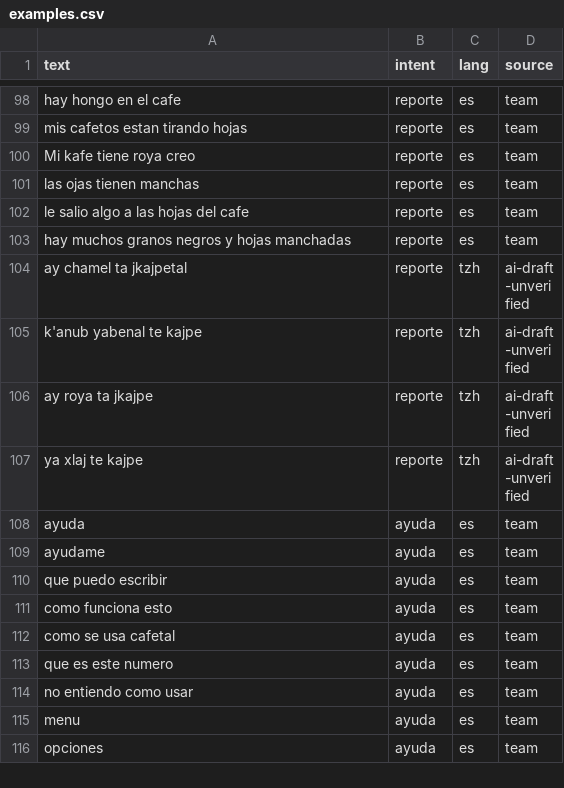
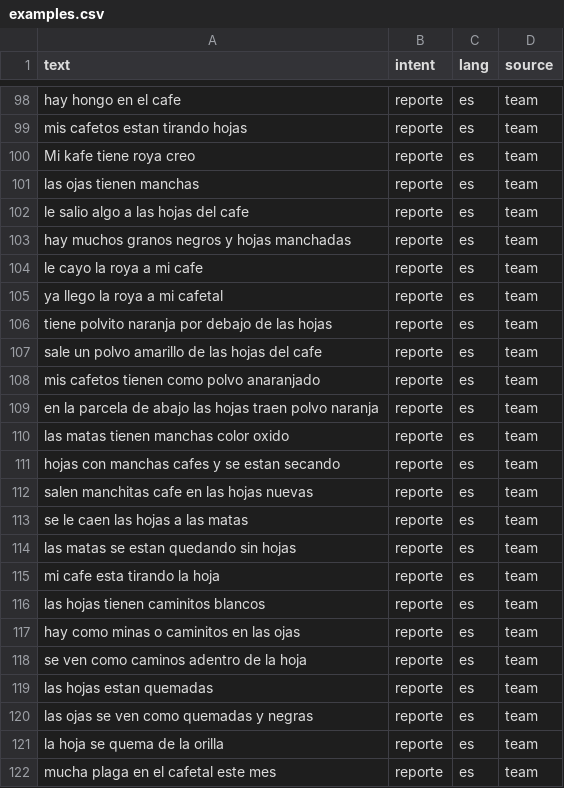
Before and after one commit to Nathsvelro/7GlobalMex, a CSV file: data/intent/examples.csv, drawn as a sheet; only a part is shown, gaps mark what is left out; the shorter side is filled out with more unchanged rows; the diff covers the shown part only; the diff names each change by its address in the sheet, - before the commit and + after, or states it on an @@ line.

```diff
--- a/data/intent/examples.csv
+++ b/data/intent/examples.csv
+row 104: le cayo la roya a mi cafe | reporte | es | team
+row 105: ya llego la roya a mi cafetal | reporte | es | team
+row 106: tiene polvito naranja por debajo de las hojas | reporte | es | team
+row 107: sale un polvo amarillo de las hojas del cafe | reporte | es | team
+row 108: mis cafetos tienen como polvo anaranjado | reporte | es | team
+row 109: en la parcela de abajo las hojas traen polvo naranja | reporte | es | team
+row 110: las matas tienen manchas color oxido | reporte | es | team
+row 111: hojas con manchas cafes y se estan secando | reporte | es | team
+row 112: salen manchitas cafe en las hojas nuevas | reporte | es | team
+row 113: se le caen las hojas a las matas | reporte | es | team
+row 114: las matas se estan quedando sin hojas | reporte | es | team
+row 115: mi cafe esta tirando la hoja | reporte | es | team
+row 116: las hojas tienen caminitos blancos | reporte | es | team
+row 117: hay como minas o caminitos en las ojas | reporte | es | team
+row 118: se ven como caminos adentro de la hoja | reporte | es | team
+row 119: las hojas estan quemadas | reporte | es | team
+row 120: las ojas se ven como quemadas y negras | reporte | es | team
+row 121: la hoja se quema de la orilla | reporte | es | team
+row 122: mucha plaga en el cafetal este mes | reporte | es | team
```
Also changed, not shown: 11 added rows elsewhere in this file, data/intent/handwritten.csv, 47 other files.
